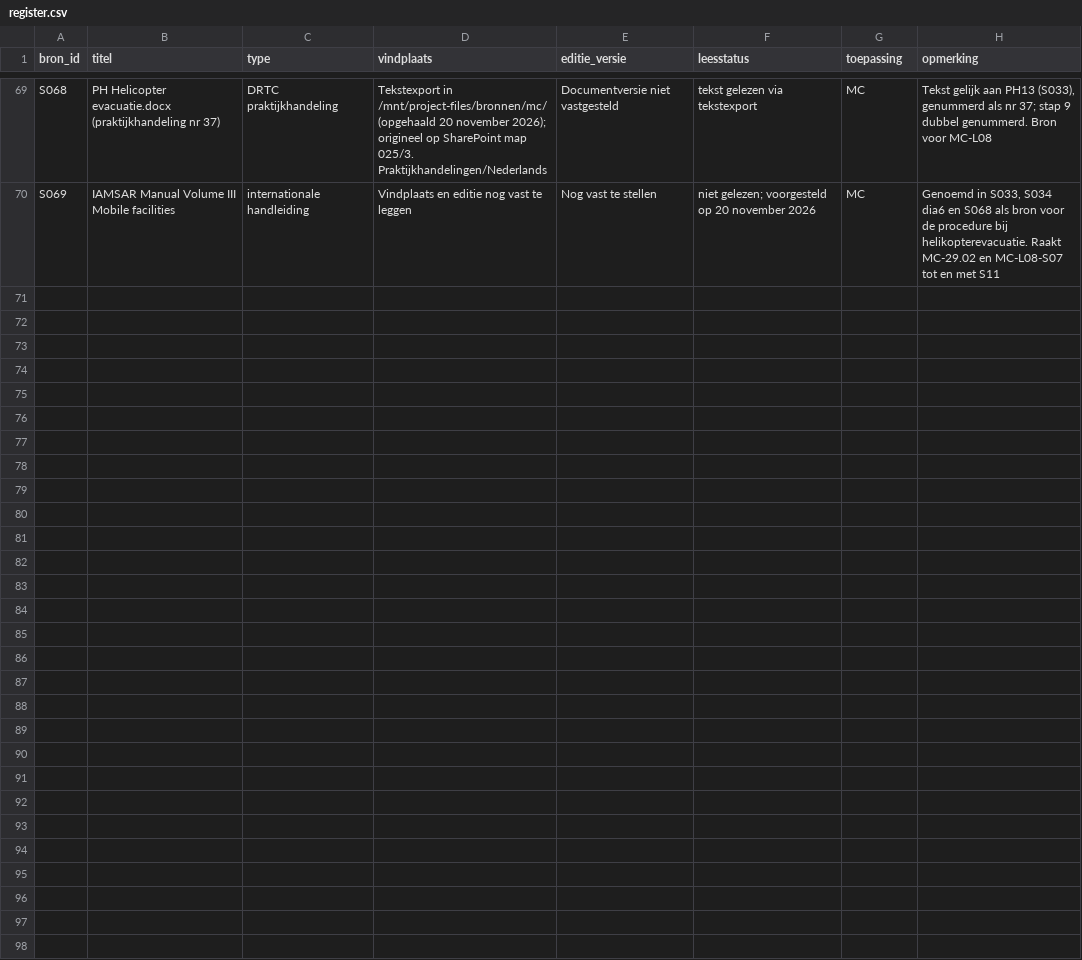
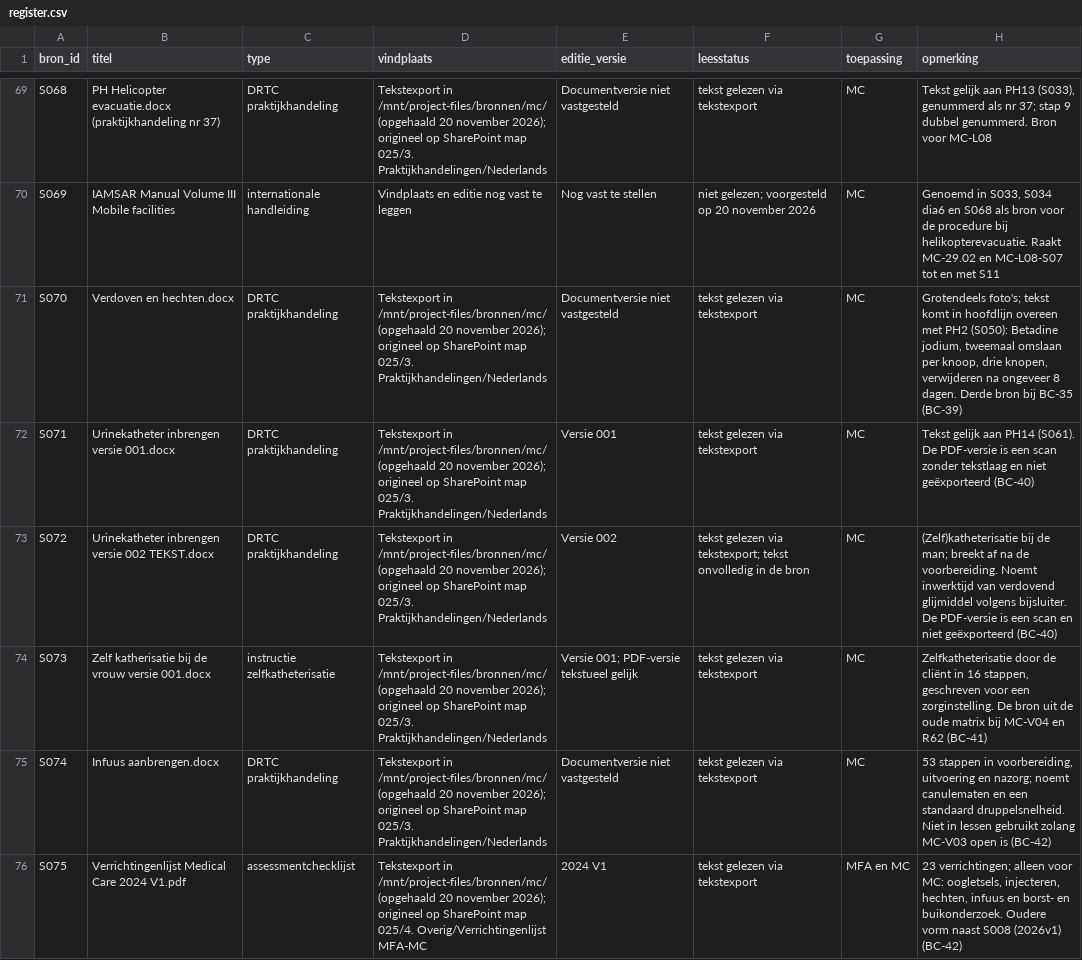
Before and after one commit to Scoits/MFAMCELEARNING, a CSV file: sources/register.csv, drawn as a sheet; only a part is shown, gaps mark what is left out; the diff covers the shown part only; the diff names each change by its address in the sheet, - before the commit and + after, or states it on an @@ line.

```diff
--- a/sources/register.csv
+++ b/sources/register.csv
+row 71: S070 | Verdoven en hechten.docx | DRTC praktijkhandeling | Tekstexport in /mnt/project-files/bronnen/mc/ (opgehaald 20 november 2026); origineel op SharePoint map 025/3. Praktijkhandelingen/Nederlands | Documentversie niet vastgesteld | tekst gelezen via tekstexport | MC | Grotendeels foto's; tekst komt in hoofdlijn overeen met PH2 (S050): Betadine jodium, tweemaal omslaan per knoop, drie knopen, verwijderen na ongeveer 8 dagen. Derde bron bij BC-35 (BC-39)
+row 72: S071 | Urinekatheter inbrengen versie 001.docx | DRTC praktijkhandeling | Tekstexport in /mnt/project-files/bronnen/mc/ (opgehaald 20 november 2026); origineel op SharePoint map 025/3. Praktijkhandelingen/Nederlands | Versie 001 | tekst gelezen via tekstexport | MC | Tekst gelijk aan PH14 (S061). De PDF-versie is een scan zonder tekstlaag en niet geëxporteerd (BC-40)
+row 73: S072 | Urinekatheter inbrengen versie 002 TEKST.docx | DRTC praktijkhandeling | Tekstexport in /mnt/project-files/bronnen/mc/ (opgehaald 20 november 2026); origineel op SharePoint map 025/3. Praktijkhandelingen/Nederlands | Versie 002 | tekst gelezen via tekstexport; tekst onvolledig in de bron | MC | (Zelf)katheterisatie bij de man; breekt af na de voorbereiding. Noemt inwerktijd van verdovend glijmiddel volgens bijsluiter. De PDF-versie is een scan en niet geëxporteerd (BC-40)
+row 74: S073 | Zelf katherisatie bij de vrouw versie 001.docx | instructie zelfkatheterisatie | Tekstexport in /mnt/project-files/bronnen/mc/ (opgehaald 20 november 2026); origineel op SharePoint map 025/3. Praktijkhandelingen/Nederlands | Versie 001; PDF-versie tekstueel gelijk | tekst gelezen via tekstexport | MC | Zelfkatheterisatie door de cliënt in 16 stappen, geschreven voor een zorginstelling. De bron uit de oude matrix bij MC-V04 en R62 (BC-41)
+row 75: S074 | Infuus aanbrengen.docx | DRTC praktijkhandeling | Tekstexport in /mnt/project-files/bronnen/mc/ (opgehaald 20 november 2026); origineel op SharePoint map 025/3. Praktijkhandelingen/Nederlands | Documentversie niet vastgesteld | tekst gelezen via tekstexport | MC | 53 stappen in voorbereiding, uitvoering en nazorg; noemt canulematen en een standaard druppelsnelheid. Niet in lessen gebruikt zolang MC-V03 open is (BC-42)
+row 76: S075 | Verrichtingenlijst Medical Care 2024 V1.pdf | assessmentchecklijst | Tekstexport in /mnt/project-files/bronnen/mc/ (opgehaald 20 november 2026); origineel op SharePoint map 025/4. Overig/Verrichtingenlijst MFA-MC | 2024 V1 | tekst gelezen via tekstexport | MFA en MC | 23 verrichtingen; alleen voor MC: oogletsels, injecteren, hechten, infuus en borst- en buikonderzoek. Oudere vorm naast S008 (2026v1) (BC-42)
```
Also changed, not shown: 6 added rows elsewhere in this file, 4 other files.
